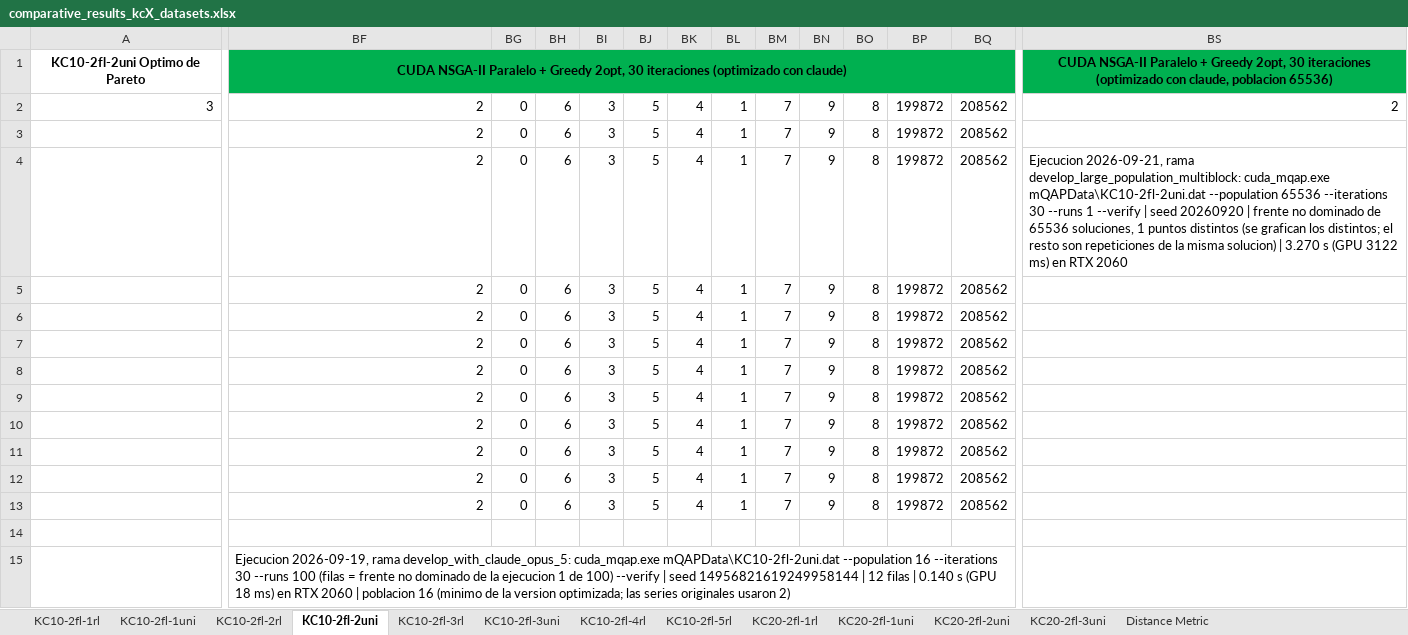
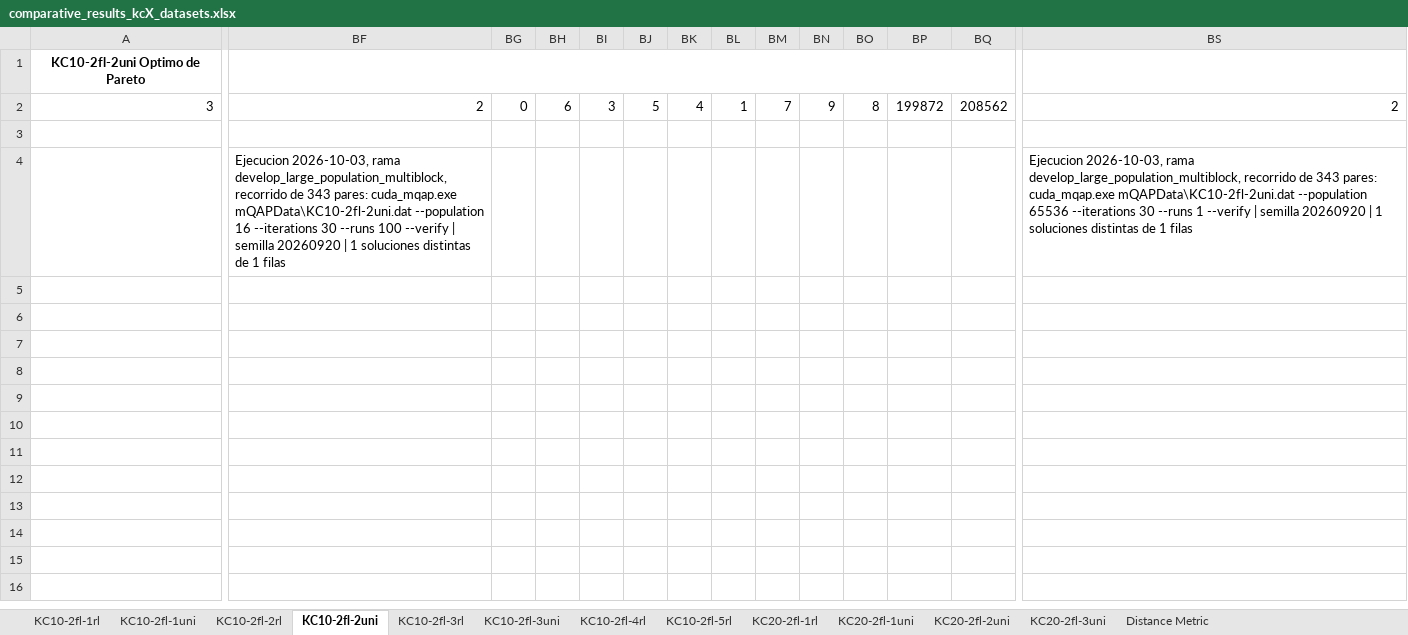
Before and after one commit to apupiales/cuda_mqap, an Excel workbook: comparative_results_kcX_datasets.xlsx, sheet KC10-2fl-2uni, drawn as a sheet; only a part is shown, gaps mark what is left out; values as stored, in another font and other column widths than the file's, no borders; charts and pictures not drawn; removed rows and columns are numbered as before the commit, all else as after; rows hold the shown columns only; the diff covers the shown part only; the diff names each change by its address in the sheet, - before the commit and + after, or states it on an @@ line.

```diff
--- a/comparative_results_kcX_datasets.xlsx (sheet KC10-2fl-2uni)
+++ b/comparative_results_kcX_datasets.xlsx (sheet KC10-2fl-2uni)
-BF1: CUDA NSGA-II Paralelo + Greedy 2opt, 30 iteraciones (optimizado con claude)
+BF1: (empty)
-BF1:BQ1 fill: #00B050
+BF1:BQ1 fill: none
-BS1: CUDA NSGA-II Paralelo + Greedy 2opt, 30 iteraciones (optimizado con claude, poblacion 65536)
+BS1: (empty)
-BS1 fill: #00B050
+BS1 fill: none
-BF3: 2
+BF3: (empty)
-BG3: 0
+BG3: (empty)
-BH3: 6
+BH3: (empty)
-BI3: 3
+BI3: (empty)
-BJ3: 5
+BJ3: (empty)
-BK3: 4
+BK3: (empty)
-BL3: 1
+BL3: (empty)
-BM3: 7
+BM3: (empty)
-BN3: 9
+BN3: (empty)
-BO3: 8
+BO3: (empty)
-BP3: 199872
+BP3: (empty)
-BQ3: 208562
+BQ3: (empty)
-row 4:  | 2 | 0 | 6 | 3 | 5 | 4 | 1 | 7 | 9 | 8 | 199872 | 208562 | Ejecucion 2026-09-21, rama develop_large_population_multiblock: cuda_mqap.exe mQAPData\KC10-2fl-2uni.dat --population 65536 --iterations 30 --runs 1 --verify | seed 20260920 | frente no dominado de 65536 soluciones, 1 puntos distintos (se grafican los distintos; el resto son repeticiones de la misma solucion) | 3.270 s (GPU 3122 ms) en RTX 2060
-row 5:  | 2 | 0 | 6 | 3 | 5 | 4 | 1 | 7 | 9 | 8 | 199872 | 208562
-row 6:  | 2 | 0 | 6 | 3 | 5 | 4 | 1 | 7 | 9 | 8 | 199872 | 208562
-row 7:  | 2 | 0 | 6 | 3 | 5 | 4 | 1 | 7 | 9 | 8 | 199872 | 208562
-row 8:  | 2 | 0 | 6 | 3 | 5 | 4 | 1 | 7 | 9 | 8 | 199872 | 208562
-row 9:  | 2 | 0 | 6 | 3 | 5 | 4 | 1 | 7 | 9 | 8 | 199872 | 208562
-row 10:  | 2 | 0 | 6 | 3 | 5 | 4 | 1 | 7 | 9 | 8 | 199872 | 208562
-row 11:  | 2 | 0 | 6 | 3 | 5 | 4 | 1 | 7 | 9 | 8 | 199872 | 208562
-row 12:  | 2 | 0 | 6 | 3 | 5 | 4 | 1 | 7 | 9 | 8 | 199872 | 208562
-row 13:  | 2 | 0 | 6 | 3 | 5 | 4 | 1 | 7 | 9 | 8 | 199872 | 208562
-row 4: (empty)
+row 4:  | Ejecucion 2026-10-03, rama develop_large_population_multiblock, recorrido de 343 pares: cuda_mqap.exe mQAPData\KC10-2fl-2uni.dat --population 16 --iterations 30 --runs 100 --verify | semilla 20260920 | 1 soluciones distintas de 1 filas |  |  |  |  |  |  |  |  |  |  |  | Ejecucion 2026-10-03, rama develop_large_population_multiblock, recorrido de 343 pares: cuda_mqap.exe mQAPData\KC10-2fl-2uni.dat --population 65536 --iterations 30 --runs 1 --verify | semilla 20260920 | 1 soluciones distintas de 1 filas
-row 15:  | Ejecucion 2026-09-19, rama develop_with_claude_opus_5: cuda_mqap.exe mQAPData\KC10-2fl-2uni.dat --population 16 --iterations 30 --runs 100 (filas = frente no dominado de la ejecucion 1 de 100) --verify | seed 14956821619249958144 | 12 filas | 0.140 s (GPU 18 ms) en RTX 2060 | poblacion 16 (minimo de la version optimizada; las series originales usaron 2)
+row 5: (empty)
```
Also changed, not shown: cell formats elsewhere in this sheet, sheet KC20-2fl-3uni, sheet KC10-2fl-3uni, sheet KC20-2fl-1rl, sheet KC20-2fl-1uni, sheet KC20-2fl-2uni, sheet KC10-2fl-3rl, 6 more sheets, charts or pictures, 4 other files.
